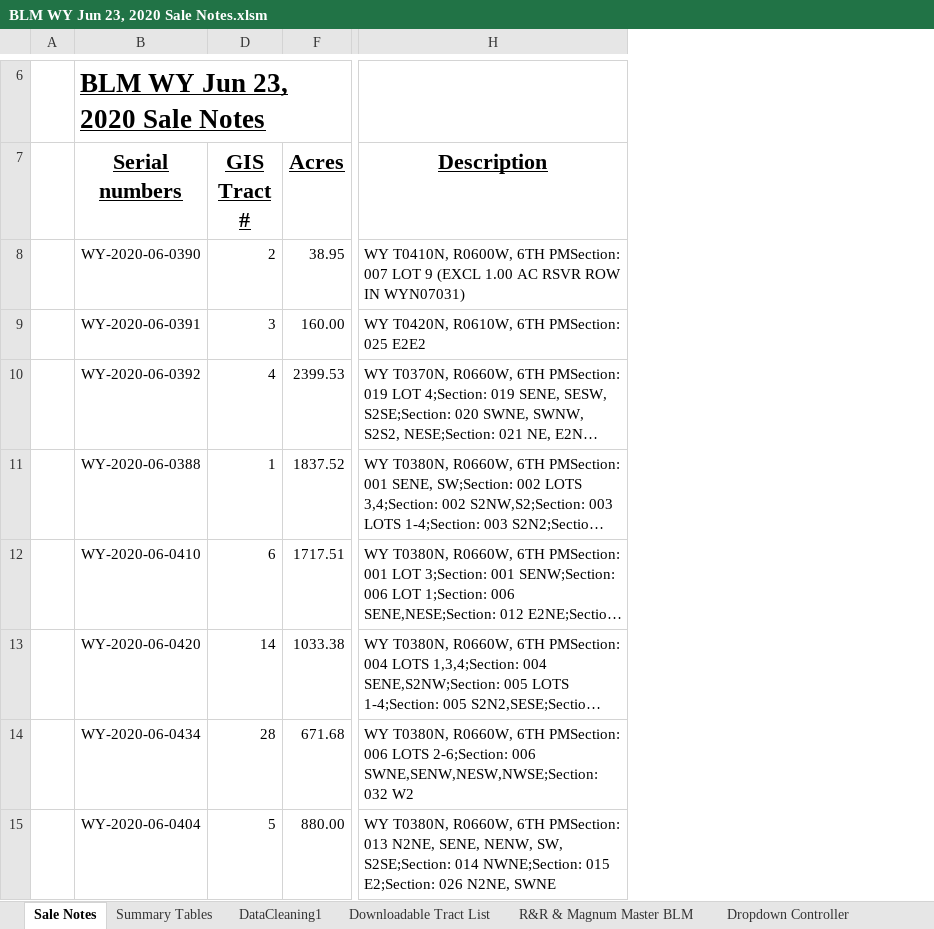
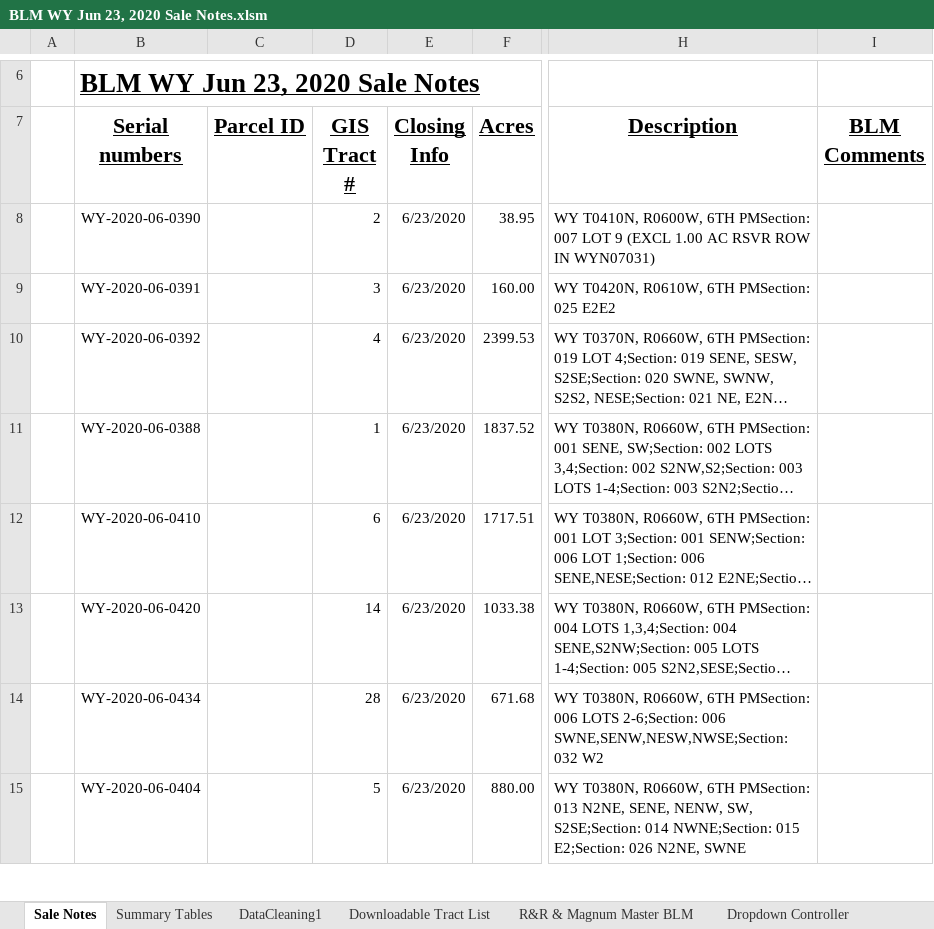
Before and after one commit to mishaun/Federal-Lease-Sale-Evaluation-and-Automation, an Excel workbook: Sales/BLM WY 6-23-20/Sale Template Automation/BLM WY Jun 23, 2020 Sale Notes.xlsm, sheet Sale Notes, drawn as a sheet; only a part is shown, gaps mark what is left out; long unchanged cells end in …; values as stored, in another font and other column widths than the file's, no borders; charts and pictures and conditional formats and table styles not drawn; the diff names each change by its address in the sheet, - before the commit and + after, or states it on an @@ line.

```diff
--- a/Sales/BLM WY 6-23-20/Sale Template Automation/BLM WY Jun 23, 2020 Sale Notes.xlsm (sheet Sale Notes)
+++ b/Sales/BLM WY 6-23-20/Sale Template Automation/BLM WY Jun 23, 2020 Sale Notes.xlsm (sheet Sale Notes)
@@ column C (Parcel ID) unhidden, empty @@
@@ column E (Closing Info) unhidden, rows 8-15: all 6/23/2020 @@
@@ column I (BLM Comments) unhidden, empty @@
```
Also changed, not shown: sheet R&R & Magnum Master BLM, hidden cells, charts or pictures, Sales/BLM WY 12-15-20/Sale Template Automation/BLM WY Dec 15, 2020 Sale Notes.xlsm, Sales/BLM WY 3-24-20/Sale Template Automation/BLM WY Mar 24, 2020 Sale Notes.xlsm, 9 other files.
